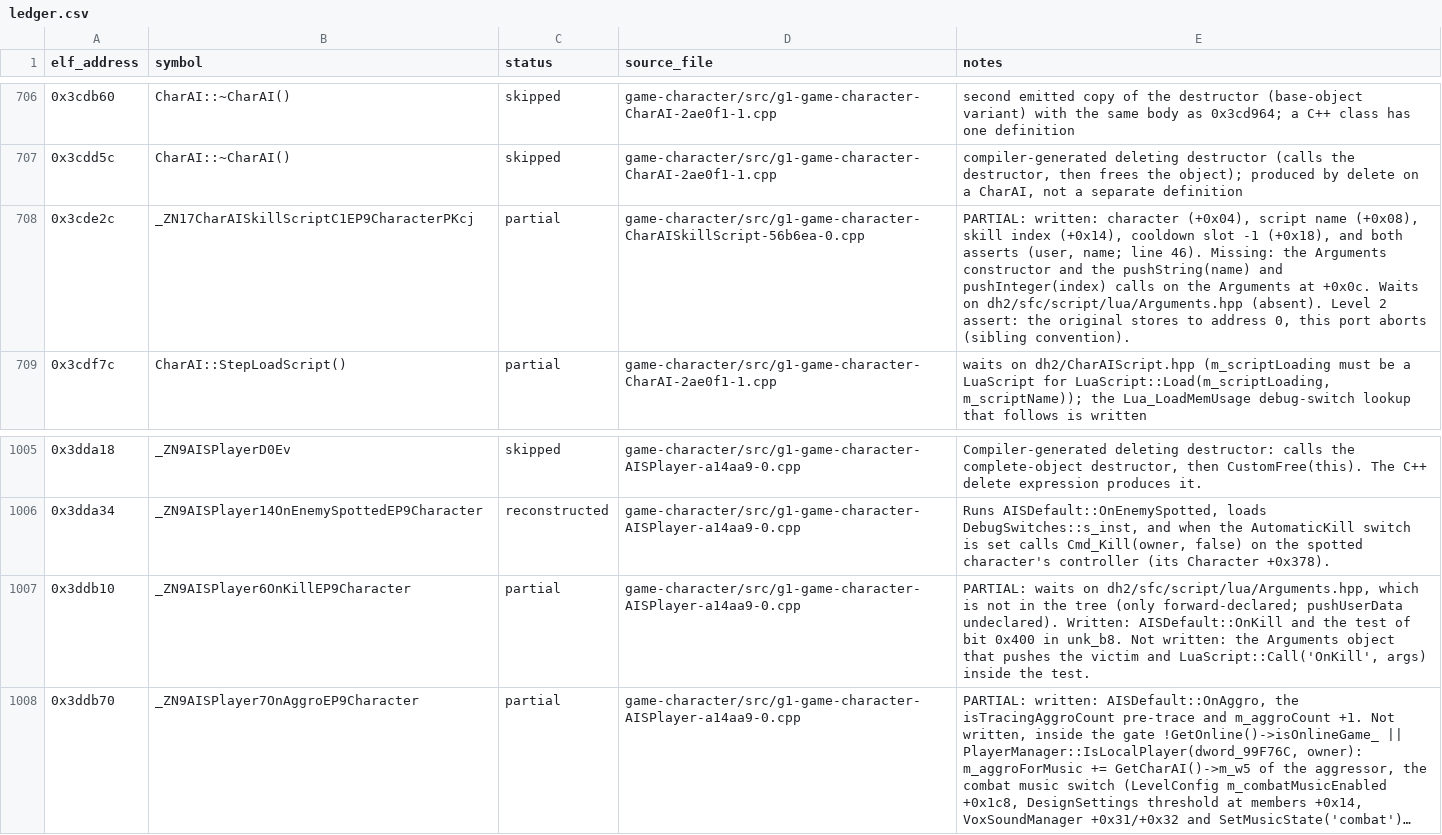
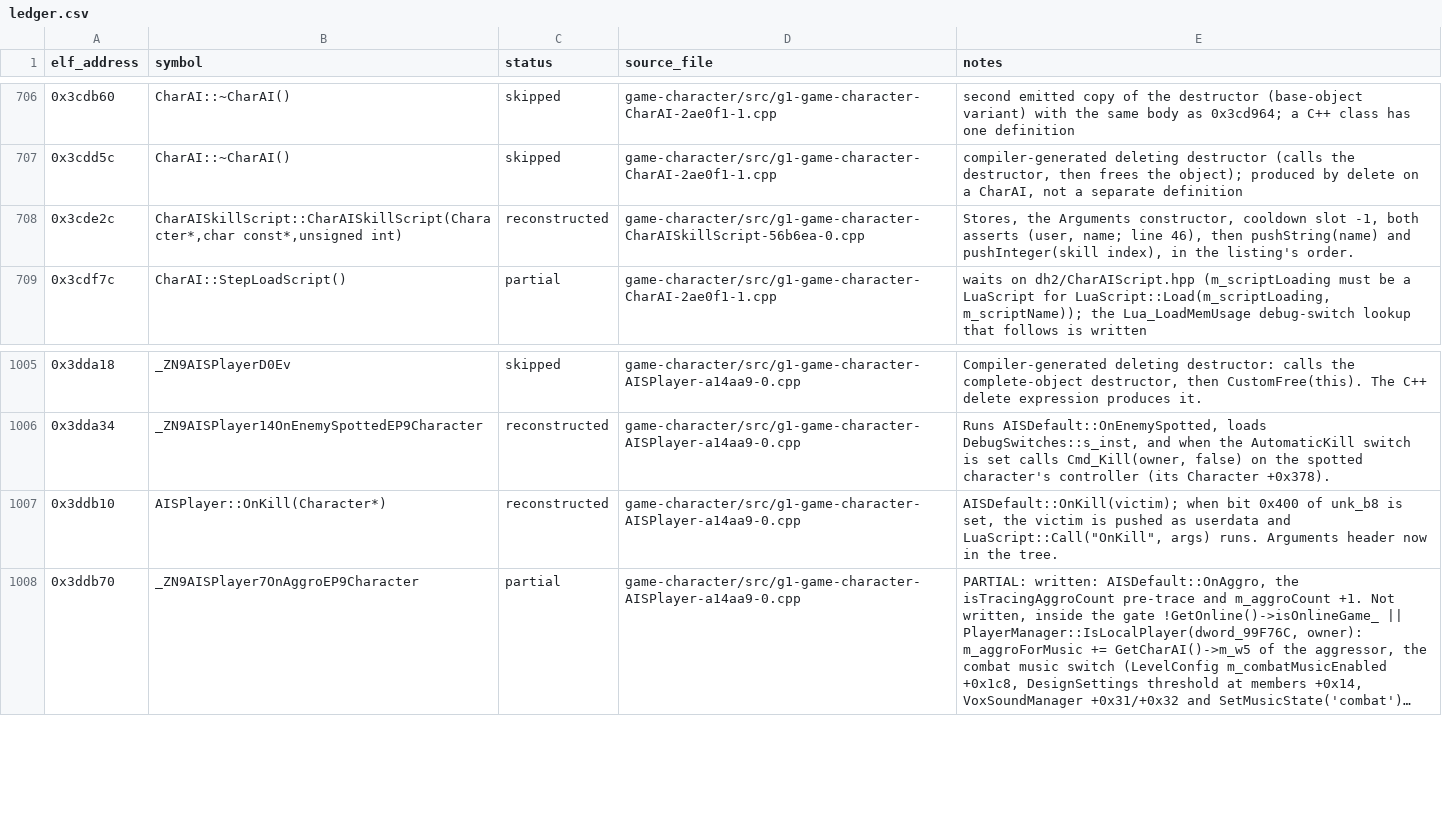
Before and after one commit to Noamcelermajer/DH_sc, a CSV file: port/decomp-reconstruction/game-character/ledger.csv, drawn as a sheet; only a part is shown, gaps mark what is left out; long unchanged cells end in …; the diff covers the shown part only; the diff names each change by its address in the sheet, - before the commit and + after, or states it on an @@ line.

```diff
--- a/port/decomp-reconstruction/game-character/ledger.csv
+++ b/port/decomp-reconstruction/game-character/ledger.csv
-B708 (symbol): _ZN17CharAISkillScriptC1EP9CharacterPKcj
+B708 (symbol): CharAISkillScript::CharAISkillScript(Character*,char const*,unsigned int)
-C708 (status): partial
+C708 (status): reconstructed
-E708 (notes): PARTIAL: written: character (+0x04), script name (+0x08), skill index (+0x14), cooldown slot -1 (+0x18), and both asserts (user, name; line 46). Missing: the Arguments constructor and the pushString(name) and pushInteger(index) calls on the Arguments at +0x0c. Waits on dh2/sfc/script/lua/Arguments.hpp (absent). Level 2 assert: the original stores to address 0, this port aborts (sibling convention).
+E708 (notes): Stores, the Arguments constructor, cooldown slot -1, both asserts (user, name; line 46), then pushString(name) and pushInteger(skill index), in the listing's order.
-B1007 (symbol): _ZN9AISPlayer6OnKillEP9Character
+B1007 (symbol): AISPlayer::OnKill(Character*)
-C1007 (status): partial
+C1007 (status): reconstructed
-E1007 (notes): PARTIAL: waits on dh2/sfc/script/lua/Arguments.hpp, which is not in the tree (only forward-declared; pushUserData undeclared). Written: AISDefault::OnKill and the test of bit 0x400 in unk_b8. Not written: the Arguments object that pushes the victim and LuaScript::Call('OnKill', args) inside the test.
+E1007 (notes): AISDefault::OnKill(victim); when bit 0x400 of unk_b8 is set, the victim is pushed as userdata and LuaScript::Call("OnKill", args) runs. Arguments header now in the tree.
```
Also changed, not shown: 38 edited cells elsewhere in this file, 36 other files.
